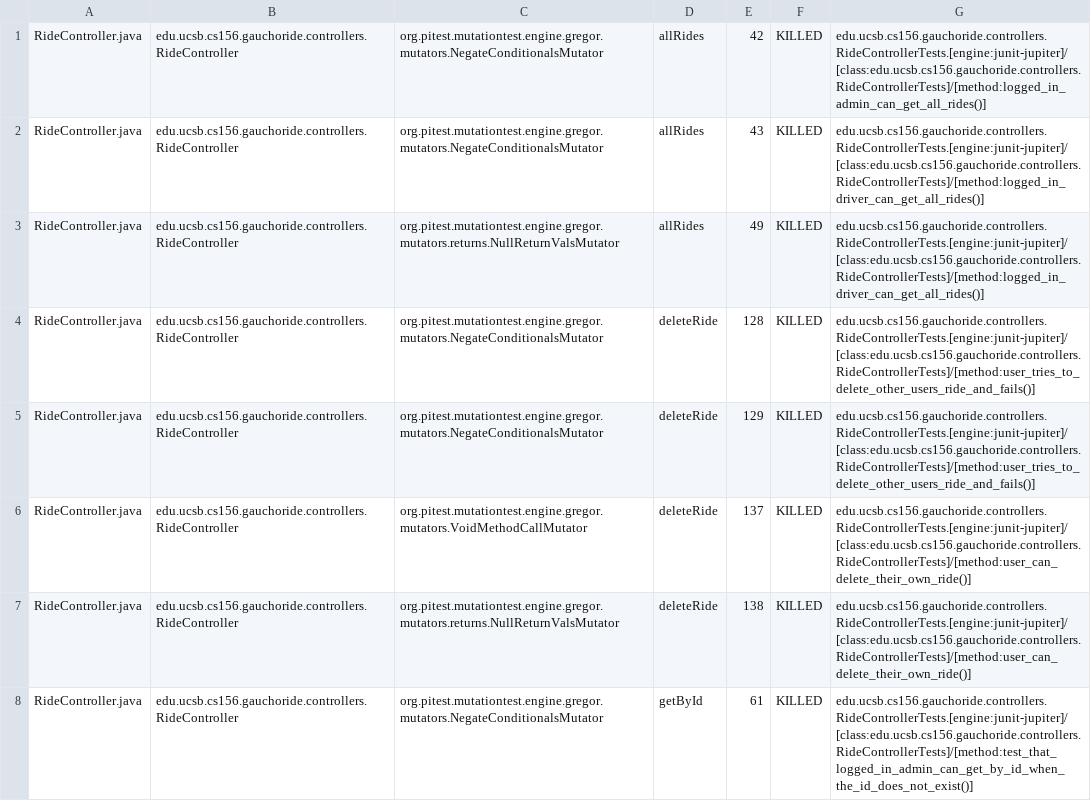
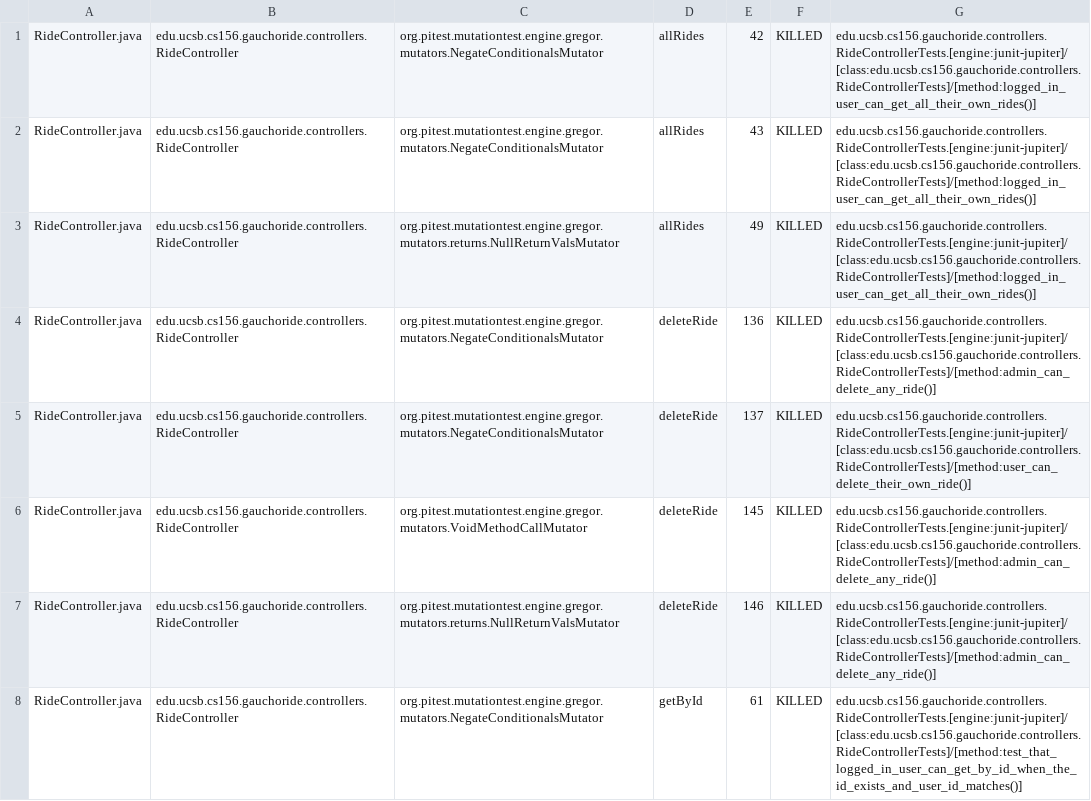
Before and after one commit to ucsb-cs156-m23/proj-gauchoride-m23-9am-2, a CSV file: pitest/mutations.csv, drawn as a sheet; only a part is shown; the diff covers the shown part only.

Commit message:
Deploying to gh-pages from @ ucsb-cs156-m23/proj-gauchoride-m23-9am-2@ecba081384d937b3c73f8a7530f9d83522cdb00f 🚀

```diff
--- a/pitest/mutations.csv
+++ b/pitest/mutations.csv
@@ -1,8 +1,8 @@
-RideController.java,edu.ucsb.cs156.gauchoride.controllers.RideController,org.pitest.mutationtest.engine.gregor.mutators.NegateConditionalsMutator,allRides,42,KILLED,edu.ucsb.cs156.gauchoride.controllers.RideControllerTests.[engine:junit-jupiter]/[class:edu.ucsb.cs156.gauchoride.controllers.RideControllerTests]/[method:logged_in_admin_can_get_all_rides()]
-RideController.java,edu.ucsb.cs156.gauchoride.controllers.RideController,org.pitest.mutationtest.engine.gregor.mutators.NegateConditionalsMutator,allRides,43,KILLED,edu.ucsb.cs156.gauchoride.controllers.RideControllerTests.[engine:junit-jupiter]/[class:edu.ucsb.cs156.gauchoride.controllers.RideControllerTests]/[method:logged_in_driver_can_get_all_rides()]
-RideController.java,edu.ucsb.cs156.gauchoride.controllers.RideController,org.pitest.mutationtest.engine.gregor.mutators.returns.NullReturnValsMutator,allRides,49,KILLED,edu.ucsb.cs156.gauchoride.controllers.RideControllerTests.[engine:junit-jupiter]/[class:edu.ucsb.cs156.gauchoride.controllers.RideControllerTests]/[method:logged_in_driver_can_get_all_rides()]
-RideController.java,edu.ucsb.cs156.gauchoride.controllers.RideController,org.pitest.mutationtest.engine.gregor.mutators.NegateConditionalsMutator,deleteRide,128,KILLED,edu.ucsb.cs156.gauchoride.controllers.RideControllerTests.[engine:junit-jupiter]/[class:edu.ucsb.cs156.gauchoride.controllers.RideControllerTests]/[method:user_tries_to_delete_other_users_ride_and_fails()]
-RideController.java,edu.ucsb.cs156.gauchoride.controllers.RideController,org.pitest.mutationtest.engine.gregor.mutators.NegateConditionalsMutator,deleteRide,129,KILLED,edu.ucsb.cs156.gauchoride.controllers.RideControllerTests.[engine:junit-jupiter]/[class:edu.ucsb.cs156.gauchoride.controllers.RideControllerTests]/[method:user_tries_to_delete_other_users_ride_and_fails()]
-RideController.java,edu.ucsb.cs156.gauchoride.controllers.RideController,org.pitest.mutationtest.engine.gregor.mutators.VoidMethodCallMutator,deleteRide,137,KILLED,edu.ucsb.cs156.gauchoride.controllers.RideControllerTests.[engine:junit-jupiter]/[class:edu.ucsb.cs156.gauchoride.controllers.RideControllerTests]/[method:user_can_delete_their_own_ride()]
-RideController.java,edu.ucsb.cs156.gauchoride.controllers.RideController,org.pitest.mutationtest.engine.gregor.mutators.returns.NullReturnValsMutator,deleteRide,138,KILLED,edu.ucsb.cs156.gauchoride.controllers.RideControllerTests.[engine:junit-jupiter]/[class:edu.ucsb.cs156.gauchoride.controllers.RideControllerTests]/[method:user_can_delete_their_own_ride()]
-RideController.java,edu.ucsb.cs156.gauchoride.controllers.RideController,org.pitest.mutationtest.engine.gregor.mutators.NegateConditionalsMutator,getById,61,KILLED,edu.ucsb.cs156.gauchoride.controllers.RideControllerTests.[engine:junit-jupiter]/[class:edu.ucsb.cs156.gauchoride.controllers.RideControllerTests]/[method:test_that_logged_in_admin_can_get_by_id_when_the_id_does_not_exist()]
+RideController.java,edu.ucsb.cs156.gauchoride.controllers.RideController,org.pitest.mutationtest.engine.gregor.mutators.NegateConditionalsMutator,allRides,42,KILLED,edu.ucsb.cs156.gauchoride.controllers.RideControllerTests.[engine:junit-jupiter]/[class:edu.ucsb.cs156.gauchoride.controllers.RideControllerTests]/[method:logged_in_user_can_get_all_their_own_rides()]
+RideController.java,edu.ucsb.cs156.gauchoride.controllers.RideController,org.pitest.mutationtest.engine.gregor.mutators.NegateConditionalsMutator,allRides,43,KILLED,edu.ucsb.cs156.gauchoride.controllers.RideControllerTests.[engine:junit-jupiter]/[class:edu.ucsb.cs156.gauchoride.controllers.RideControllerTests]/[method:logged_in_user_can_get_all_their_own_rides()]
+RideController.java,edu.ucsb.cs156.gauchoride.controllers.RideController,org.pitest.mutationtest.engine.gregor.mutators.returns.NullReturnValsMutator,allRides,49,KILLED,edu.ucsb.cs156.gauchoride.controllers.RideControllerTests.[engine:junit-jupiter]/[class:edu.ucsb.cs156.gauchoride.controllers.RideControllerTests]/[method:logged_in_user_can_get_all_their_own_rides()]
+RideController.java,edu.ucsb.cs156.gauchoride.controllers.RideController,org.pitest.mutationtest.engine.gregor.mutators.NegateConditionalsMutator,deleteRide,136,KILLED,edu.ucsb.cs156.gauchoride.controllers.RideControllerTests.[engine:junit-jupiter]/[class:edu.ucsb.cs156.gauchoride.controllers.RideControllerTests]/[method:admin_can_delete_any_ride()]
+RideController.java,edu.ucsb.cs156.gauchoride.controllers.RideController,org.pitest.mutationtest.engine.gregor.mutators.NegateConditionalsMutator,deleteRide,137,KILLED,edu.ucsb.cs156.gauchoride.controllers.RideControllerTests.[engine:junit-jupiter]/[class:edu.ucsb.cs156.gauchoride.controllers.RideControllerTests]/[method:user_can_delete_their_own_ride()]
+RideController.java,edu.ucsb.cs156.gauchoride.controllers.RideController,org.pitest.mutationtest.engine.gregor.mutators.VoidMethodCallMutator,deleteRide,145,KILLED,edu.ucsb.cs156.gauchoride.controllers.RideControllerTests.[engine:junit-jupiter]/[class:edu.ucsb.cs156.gauchoride.controllers.RideControllerTests]/[method:admin_can_delete_any_ride()]
+RideController.java,edu.ucsb.cs156.gauchoride.controllers.RideController,org.pitest.mutationtest.engine.gregor.mutators.returns.NullReturnValsMutator,deleteRide,146,KILLED,edu.ucsb.cs156.gauchoride.controllers.RideControllerTests.[engine:junit-jupiter]/[class:edu.ucsb.cs156.gauchoride.controllers.RideControllerTests]/[method:admin_can_delete_any_ride()]
+RideController.java,edu.ucsb.cs156.gauchoride.controllers.RideController,org.pitest.mutationtest.engine.gregor.mutators.NegateConditionalsMutator,getById,61,KILLED,edu.ucsb.cs156.gauchoride.controllers.RideControllerTests.[engine:junit-jupiter]/[class:edu.ucsb.cs156.gauchoride.controllers.RideControllerTests]/[method:test_that_logged_in_user_can_get_by_id_when_the_id_exists_and_user_id_matches()]
```
Also changed, not shown: 10 added rows, 6 removed rows and 39 edited cells elsewhere in this file, 15 other files.
